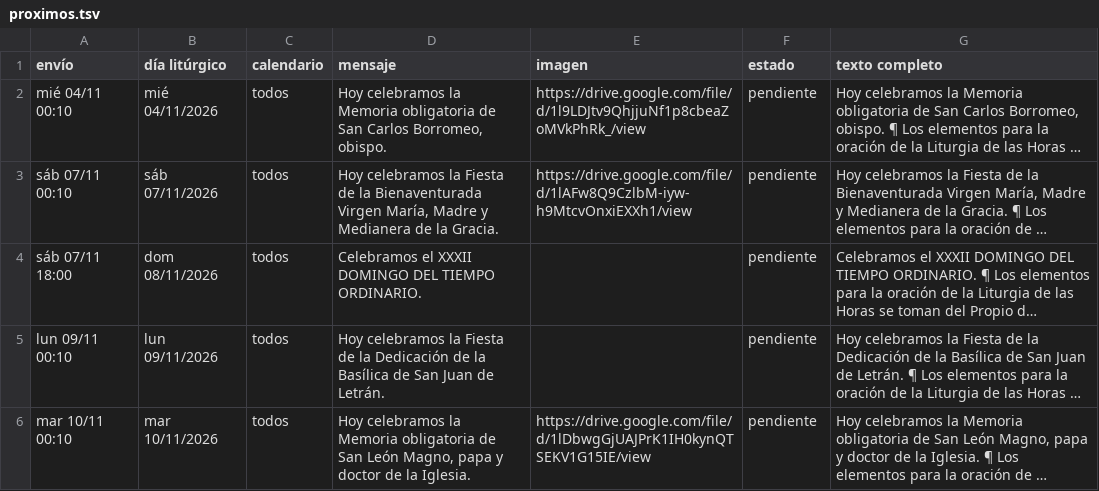
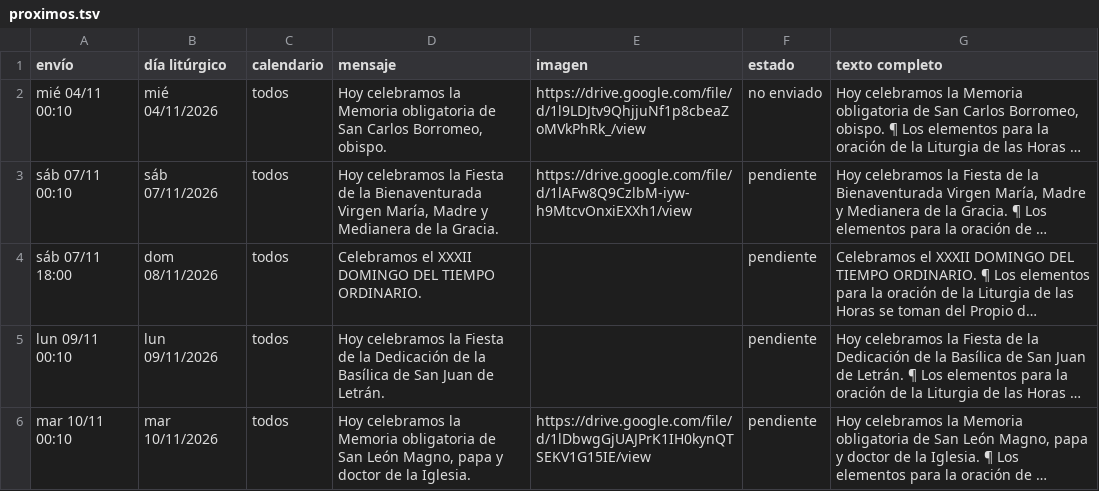
Before and after one commit to lucasfelixjhs/ordo-telegram, a TSV file: estado/proximos.tsv, drawn as a sheet; only a part is shown; long unchanged cells end in …; the diff names each change by its address in the sheet, - before the commit and + after, or states it on an @@ line.

```diff
--- a/estado/proximos.tsv
+++ b/estado/proximos.tsv
-F2 (estado): pendiente
+F2 (estado): no enviado
```
Also changed, not shown: 2 other files.
